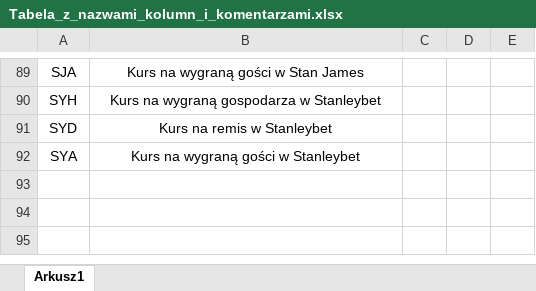
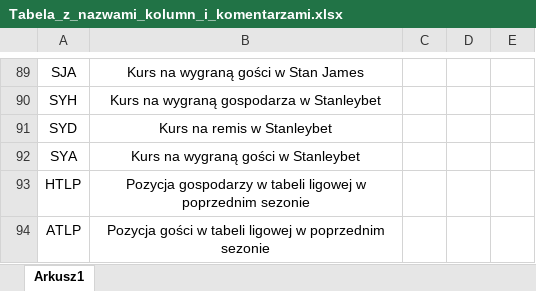
Before and after one commit to Aleksoooxd/IPZ-Pewniaczki, an Excel workbook: Docs/Tabela_z_nazwami_kolumn_i_komentarzami.xlsx, sheet Arkusz1, drawn as a sheet; only a part is shown, gaps mark what is left out; values as stored, in another font and other column widths than the file's, no borders; the diff names each change by its address in the sheet, - before the commit and + after, or states it on an @@ line.

Commit message:
Finalna Poprawa Dokumentacji

```diff
--- a/Docs/Tabela_z_nazwami_kolumn_i_komentarzami.xlsx (sheet Arkusz1)
+++ b/Docs/Tabela_z_nazwami_kolumn_i_komentarzami.xlsx (sheet Arkusz1)
+row 93: HTLP | Pozycja gospodarzy w tabeli ligowej w poprzednim sezonie
+row 94: ATLP | Pozycja gości w tabeli ligowej w poprzednim sezonie
```
